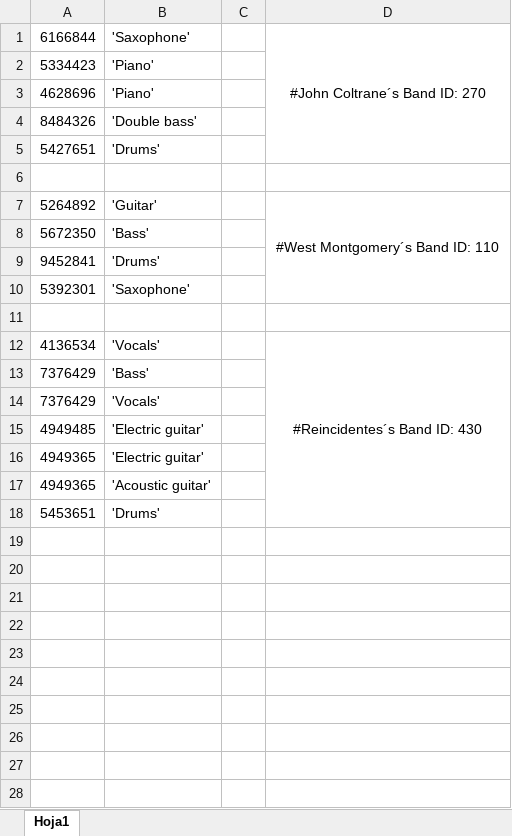
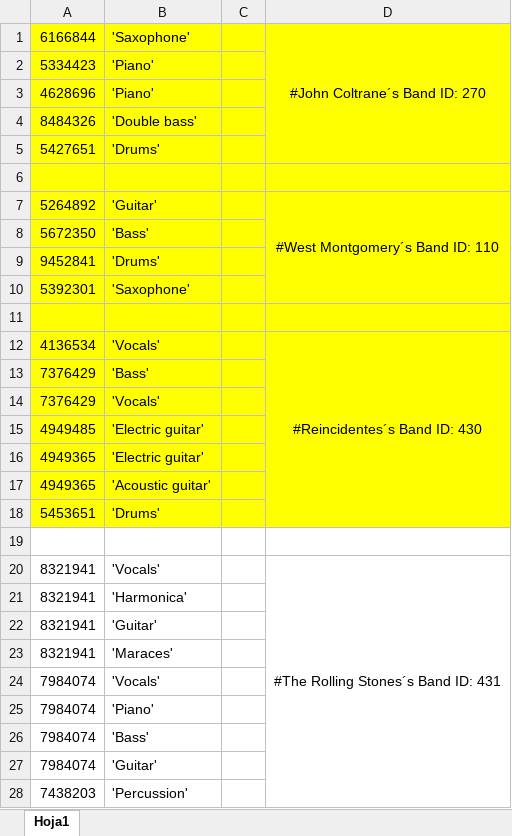
Before and after one commit to MSchere/databases, an Excel workbook: Archivos Excel/plays.xlsx, sheet Hoja1, drawn as a sheet; only a part is shown; values as stored, in another font and other column widths than the file's, no borders; the diff covers the shown part only; the diff names each change by its address in the sheet, - before the commit and + after, or states it on an @@ line.

Commit message:
Modified belongs, grupos, instruments, musician and plays excel tables to include new rock groups data

```diff
--- a/Archivos Excel/plays.xlsx (sheet Hoja1)
+++ b/Archivos Excel/plays.xlsx (sheet Hoja1)
-A1:D18 fill: none
+A1:D18 fill: #FFFF00
+row 19: (empty)
+row 20: 8321941 | 'Vocals' |  | #The Rolling Stones´s Band ID: 431
+row 21: 8321941 | 'Harmonica'
+row 22: 8321941 | 'Guitar'
+row 23: 8321941 | 'Maraces'
+row 24: 7984074 | 'Vocals'
+row 25: 7984074 | 'Piano'
+row 26: 7984074 | 'Bass'
+row 27: 7984074 | 'Guitar'
+row 28: 7438203 | 'Percussion'
```
Also changed, not shown: 12 added rows elsewhere in this sheet, Archivos Excel/belongs.xlsx, Archivos Excel/grupos.xlsx, 2 other files.
